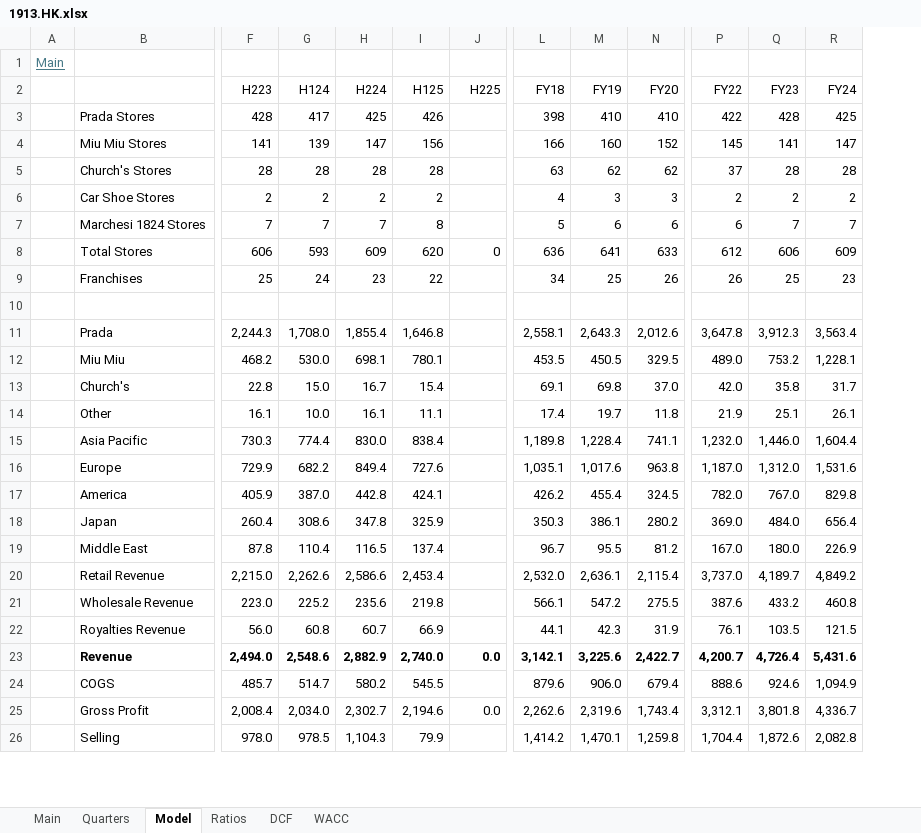
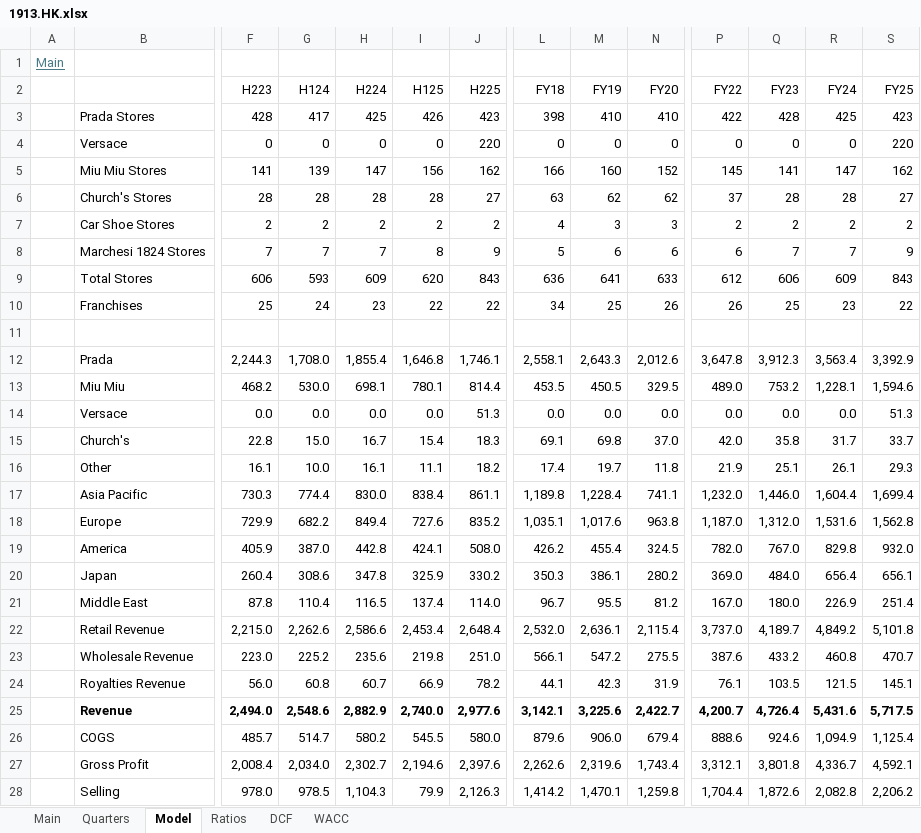
Before and after one commit to oscarsettje/Models, an Excel workbook: 1913.HK.xlsx, sheet Model, drawn as a sheet; only a part is shown, gaps mark what is left out; values as stored, in another font and other column widths than the file's, no borders; addresses are those after the commit; rows hold the shown columns only; the diff covers the shown part only; the diff names each change by its address in the sheet, - before the commit and + after, or states it on an @@ line.

```diff
--- a/1913.HK.xlsx (sheet Model)
+++ b/1913.HK.xlsx (sheet Model)
+column S (FY25), row 3: 423; rows 5-13: 162 | 27 | 2 | 9 | 843 | 22 |  | 3,392.9 | 1,594.6; rows 15-28: 33.7 | 29.3 | 1,699.4 | 1,562.8 | 932.0 | 656.1 | 251.4 | 5,101.8 | 470.7 | 145.1 | 5,717.5 | 1,125.4 | 4,592.1 | 2,206.2
-J3 (H225): (empty)
+J3 (H225): 423
+row 4:  | Versace | 0 | 0 | 0 | 0 | 220 | 0 | 0 | 0 | 0 | 0 | 0 | 220
-J5 (H225): (empty)
+J5 (H225): 162
-J6 (H225): (empty)
+J6 (H225): 27
-J7 (H225): (empty)
+J7 (H225): 2
-J8 (H225): (empty)
+J8 (H225): 9
-J9 (H225): 0
+J9 (H225): 843
-J10 (H225): (empty)
+J10 (H225): 22
-J12 (H225): (empty)
+J12 (H225): 1,746.1
-J13 (H225): (empty)
+J13 (H225): 814.4
+row 14:  | Versace | 0.0 | 0.0 | 0.0 | 0.0 | 51.3 | 0.0 | 0.0 | 0.0 | 0.0 | 0.0 | 0.0 | 51.3
-J15 (H225): (empty)
+J15 (H225): 18.3
-J16 (H225): (empty)
+J16 (H225): 18.2
-J17 (H225): (empty)
+J17 (H225): 861.1
-J18 (H225): (empty)
+J18 (H225): 835.2
-J19 (H225): (empty)
+J19 (H225): 508.0
-J20 (H225): (empty)
+J20 (H225): 330.2
-J21 (H225): (empty)
+J21 (H225): 114.0
-J22 (H225): (empty)
+J22 (H225): 2,648.4
-J23 (H225): (empty)
+J23 (H225): 251.0
-J24 (H225): (empty)
+J24 (H225): 78.2
-J25 (H225): 0.0
+J25 (H225): 2,977.6
-J26 (H225): (empty)
+J26 (H225): 580.0
-J27 (H225): 0.0
+J27 (H225): 2,397.6
-J28 (H225): (empty)
+J28 (H225): 2,126.3
```
Also changed, not shown: 1 added row, 31 edited cells and cell formats elsewhere in this sheet, sheet Quarters, sheet Ratios, sheet DCF, sheet Main, formulas that keep their value, ADS.xlsx, ANF.xlsx, 3 other files.
